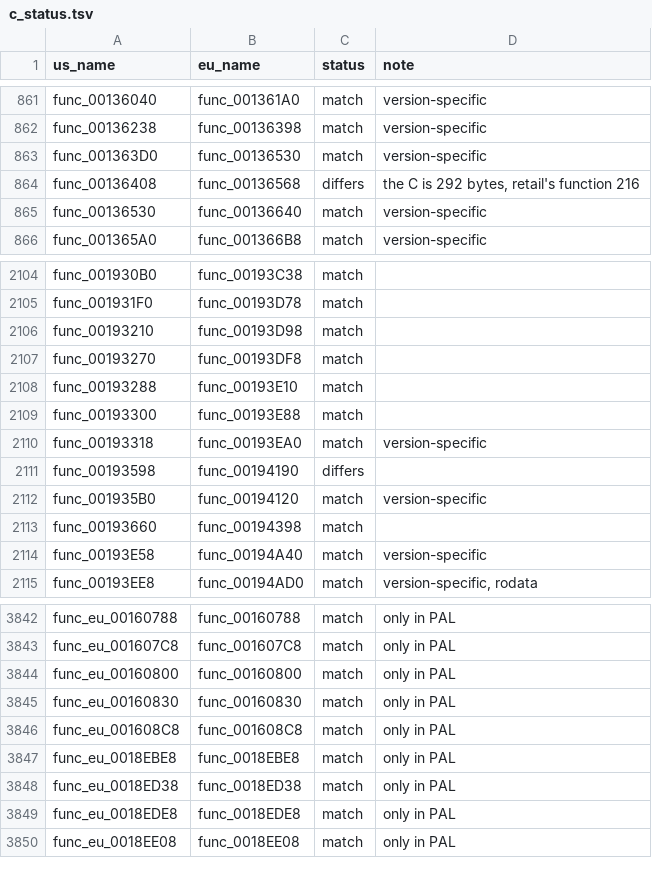
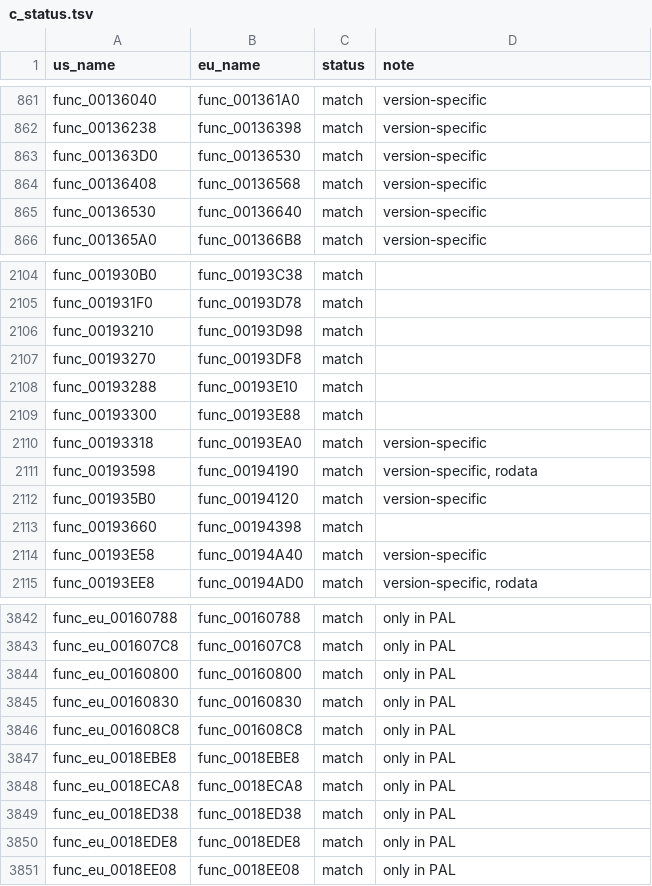
Before and after one commit to OpenThievius/sly1-decomp, a TSV file: config/eu/c_status.tsv, drawn as a sheet; only a part is shown, gaps mark what is left out.

```diff
--- a/config/eu/c_status.tsv
+++ b/config/eu/c_status.tsv
@@ -863,3 +863,3 @@ func_00136238	func_00136398	match	version-specific
 func_001363D0	func_00136530	match	version-specific
-func_00136408	func_00136568	differs	the C is 292 bytes, retail's function 216
+func_00136408	func_00136568	match	version-specific
 func_00136530	func_00136640	match	version-specific
@@ -2110,3 +2110,3 @@ func_00193300	func_00193E88	match
 func_00193318	func_00193EA0	match	version-specific
-func_00193598	func_00194190	differs	
+func_00193598	func_00194190	match	version-specific, rodata
 func_001935B0	func_00194120	match	version-specific
@@ -3847,2 +3847,3 @@ func_eu_001608C8	func_001608C8	match	only in PAL
 func_eu_0018EBE8	func_0018EBE8	match	only in PAL
+func_eu_0018ECA8	func_0018ECA8	match	only in PAL
 func_eu_0018ED38	func_0018ED38	match	only in PAL
```
Also changed, not shown: 5 other files.
